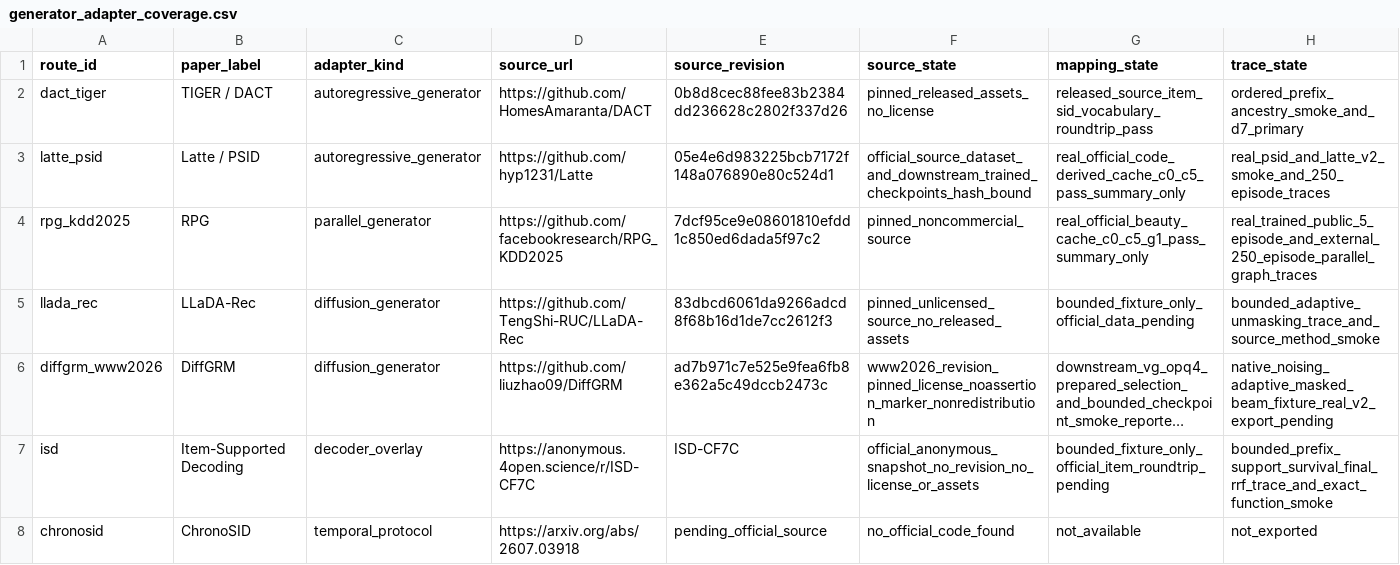
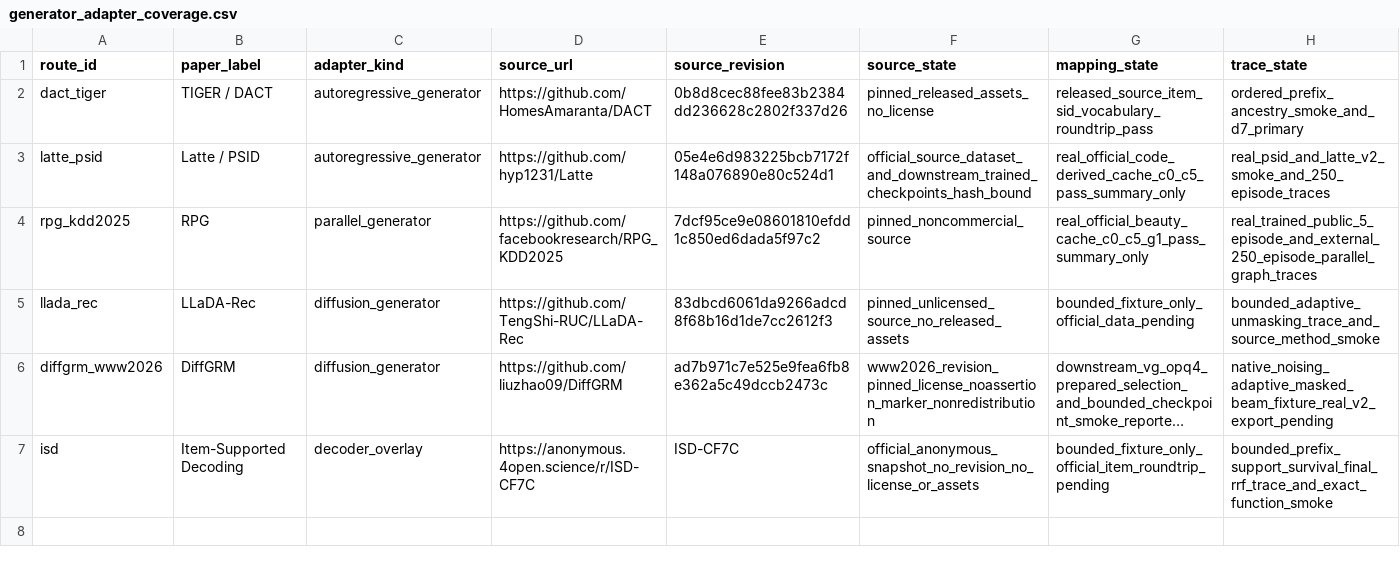
Before and after one commit to jdding/SIDscope, a CSV file: docs/reproducibility/generator_adapter_coverage.csv, drawn as a sheet; only a part is shown; long unchanged cells end in …; rows hold the shown columns only; the diff names each change by its address in the sheet, - before the commit and + after, or states it on an @@ line.

Commit message:
chore: remove code-less ChronoSID watch route

```diff
--- a/docs/reproducibility/generator_adapter_coverage.csv
+++ b/docs/reproducibility/generator_adapter_coverage.csv
-row 8: chronosid | ChronoSID | temporal_protocol | https://arxiv.org/abs/2607.03918 | pending_official_source | no_official_code_found | not_available | not_exported
```
Also changed, not shown: 7 other files.
